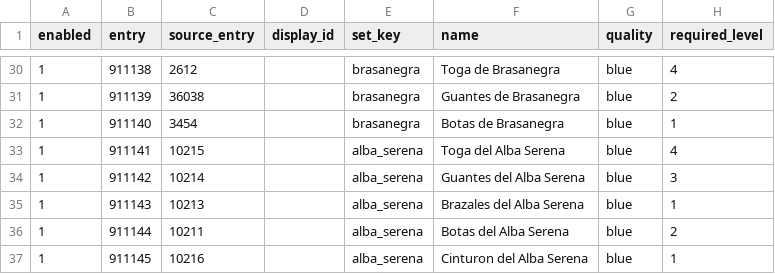
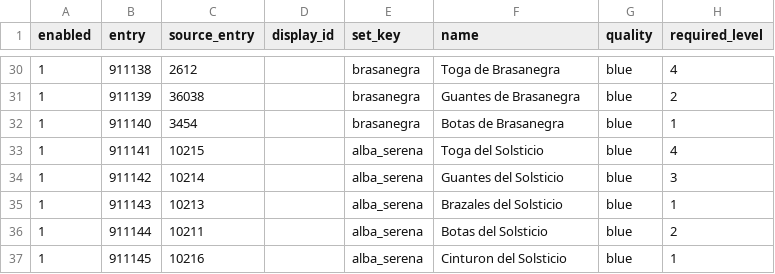
Before and after one commit to sageoffroy/adventurer-core, a CSV file: modules/mod-adventurer-gauntlet/data/items/early_items.csv, drawn as a sheet; only a part is shown, gaps mark what is left out; the diff names each change by its address in the sheet, - before the commit and + after, or states it on an @@ line.

Commit message:
Rename Alba Serena pieces to Solsticio

```diff
--- a/modules/mod-adventurer-gauntlet/data/items/early_items.csv
+++ b/modules/mod-adventurer-gauntlet/data/items/early_items.csv
-F33 (name): Toga del Alba Serena
+F33 (name): Toga del Solsticio
-F34 (name): Guantes del Alba Serena
+F34 (name): Guantes del Solsticio
-F35 (name): Brazales del Alba Serena
+F35 (name): Brazales del Solsticio
-F36 (name): Botas del Alba Serena
+F36 (name): Botas del Solsticio
-F37 (name): Cinturon del Alba Serena
+F37 (name): Cinturon del Solsticio
```
